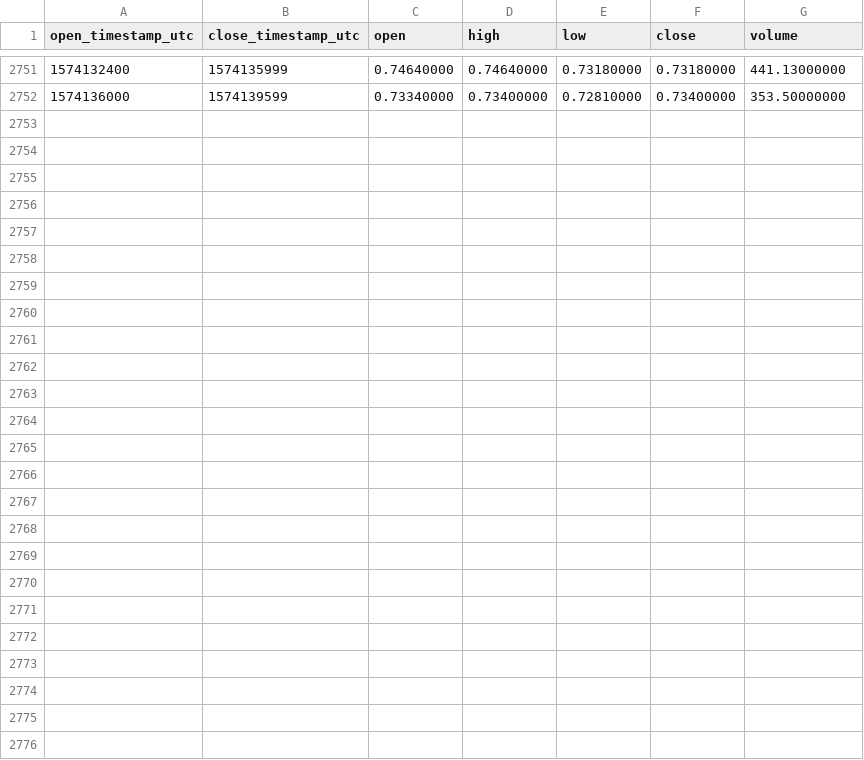
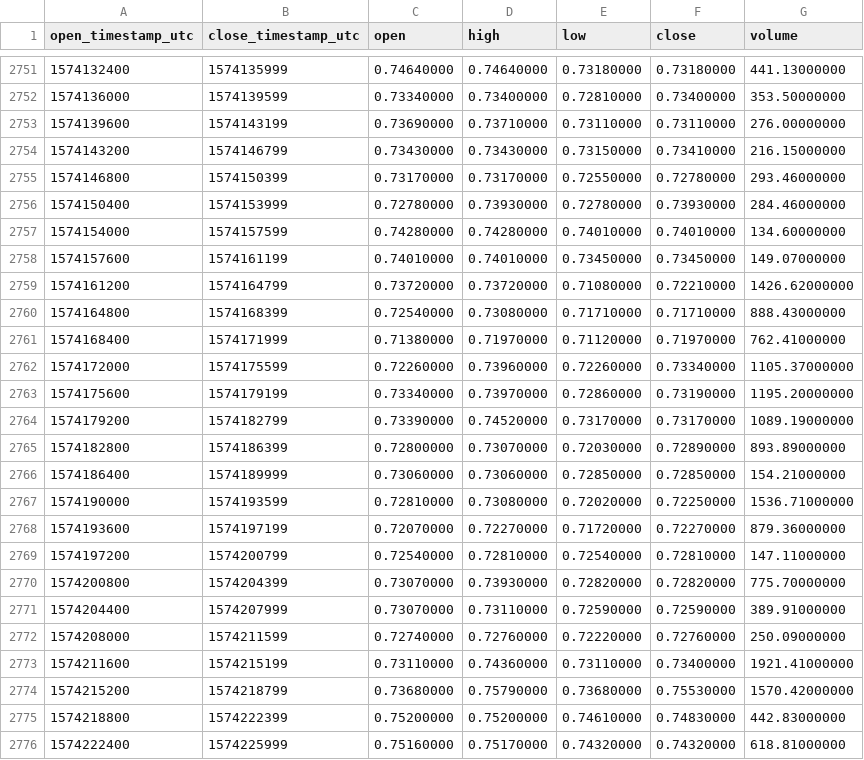
Before and after one commit to cryptobigbro/binance-ONTPAX, a CSV file: binance-ONTPAX-1h.csv, drawn as a sheet; only a part is shown, gaps mark what is left out.

Commit message:
Update OHLCV data.

```diff
--- a/binance-ONTPAX-1h.csv
+++ b/binance-ONTPAX-1h.csv
@@ -2752 +2752,25 @@ open_timestamp_utc,close_timestamp_utc,open,high,low,close,volume
 1574136000,1574139599,0.73340000,0.73400000,0.72810000,0.73400000,353.50000000
+1574139600,1574143199,0.73690000,0.73710000,0.73110000,0.73110000,276.00000000
+1574143200,1574146799,0.73430000,0.73430000,0.73150000,0.73410000,216.15000000
+1574146800,1574150399,0.73170000,0.73170000,0.72550000,0.72780000,293.46000000
+1574150400,1574153999,0.72780000,0.73930000,0.72780000,0.73930000,284.46000000
+1574154000,1574157599,0.74280000,0.74280000,0.74010000,0.74010000,134.60000000
+1574157600,1574161199,0.74010000,0.74010000,0.73450000,0.73450000,149.07000000
+1574161200,1574164799,0.73720000,0.73720000,0.71080000,0.72210000,1426.62000000
+1574164800,1574168399,0.72540000,0.73080000,0.71710000,0.71710000,888.43000000
+1574168400,1574171999,0.71380000,0.71970000,0.71120000,0.71970000,762.41000000
+1574172000,1574175599,0.72260000,0.73960000,0.72260000,0.73340000,1105.37000000
+1574175600,1574179199,0.73340000,0.73970000,0.72860000,0.73190000,1195.20000000
+1574179200,1574182799,0.73390000,0.74520000,0.73170000,0.73170000,1089.19000000
+1574182800,1574186399,0.72800000,0.73070000,0.72030000,0.72890000,893.89000000
+1574186400,1574189999,0.73060000,0.73060000,0.72850000,0.72850000,154.21000000
+1574190000,1574193599,0.72810000,0.73080000,0.72020000,0.72250000,1536.71000000
+1574193600,1574197199,0.72070000,0.72270000,0.71720000,0.72270000,879.36000000
+1574197200,1574200799,0.72540000,0.72810000,0.72540000,0.72810000,147.11000000
+1574200800,1574204399,0.73070000,0.73930000,0.72820000,0.72820000,775.70000000
+1574204400,1574207999,0.73070000,0.73110000,0.72590000,0.72590000,389.91000000
+1574208000,1574211599,0.72740000,0.72760000,0.72220000,0.72760000,250.09000000
+1574211600,1574215199,0.73110000,0.74360000,0.73110000,0.73400000,1921.41000000
+1574215200,1574218799,0.73680000,0.75790000,0.73680000,0.75530000,1570.42000000
+1574218800,1574222399,0.75200000,0.75200000,0.74610000,0.74830000,442.83000000
+1574222400,1574225999,0.75160000,0.75170000,0.74320000,0.74320000,618.81000000
```
Also changed, not shown: binance-ONTPAX-1d.csv.
